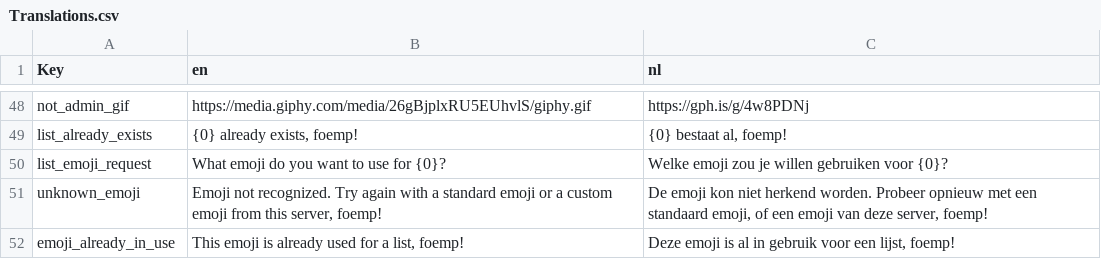
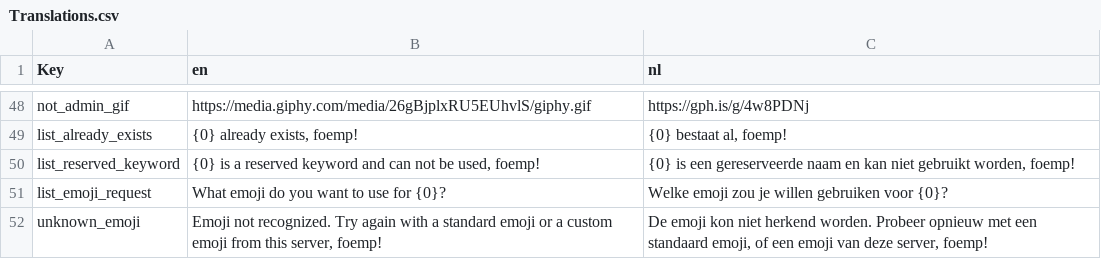
Before and after one commit to nerdland-unofficial-fans/nerdlandbot, a CSV file: nerdlandbot/translations/Translations.csv, drawn as a sheet; only a part is shown, gaps mark what is left out; the shorter side is filled out with more unchanged rows.

Commit message:
Block add_list all (reserved keyword)

```diff
--- a/nerdlandbot/translations/Translations.csv
+++ b/nerdlandbot/translations/Translations.csv
@@ -49,2 +49,3 @@
 "list_already_exists","{0} already exists, foemp!","{0} bestaat al, foemp!"
+"list_reserved_keyword","{0} is a reserved keyword and can not be used, foemp!","{0} is een gereserveerde naam en kan niet gebruikt worden, foemp!"
 "list_emoji_request","What emoji do you want to use for {0}?","Welke emoji zou je willen gebruiken voor {0}?"
```
Also changed, not shown: 1 other file.
